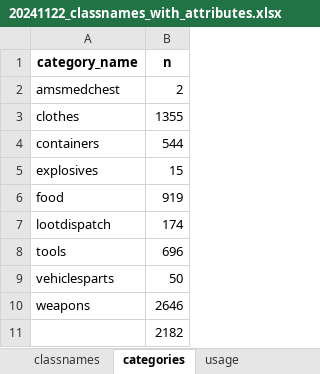
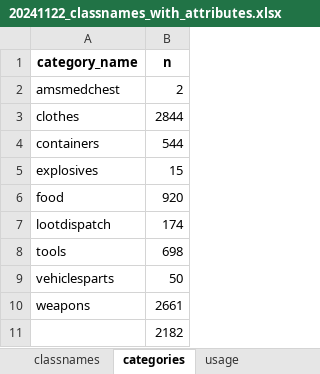
Before and after one commit to Skolmeister/Immersive-DayZ-Experience, an Excel workbook: ressources/20241122_classnames_with_attributes.xlsx, sheet categories, drawn as a sheet; values as stored, in another font and other column widths than the file's, no borders; the diff names each change by its address in the sheet, - before the commit and + after, or states it on an @@ line.

```diff
--- a/ressources/20241122_classnames_with_attributes.xlsx (sheet categories)
+++ b/ressources/20241122_classnames_with_attributes.xlsx (sheet categories)
-B3 (n): 1355
+B3 (n): 2844
-B6 (n): 919
+B6 (n): 920
-B8 (n): 696
+B8 (n): 698
-B10 (n): 2646
+B10 (n): 2661
```
Also changed, not shown: sheet classnames, sheet usage, 1 other file.
